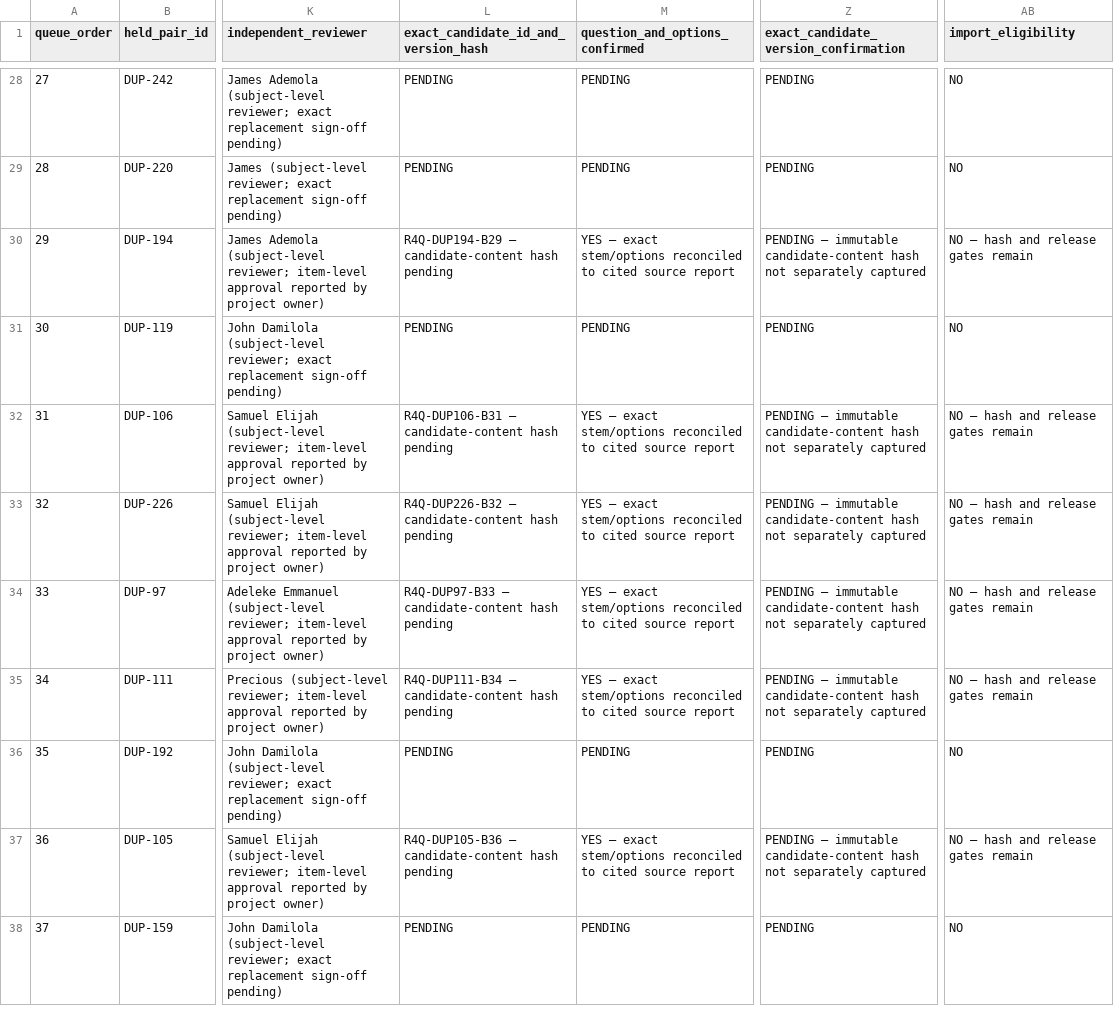
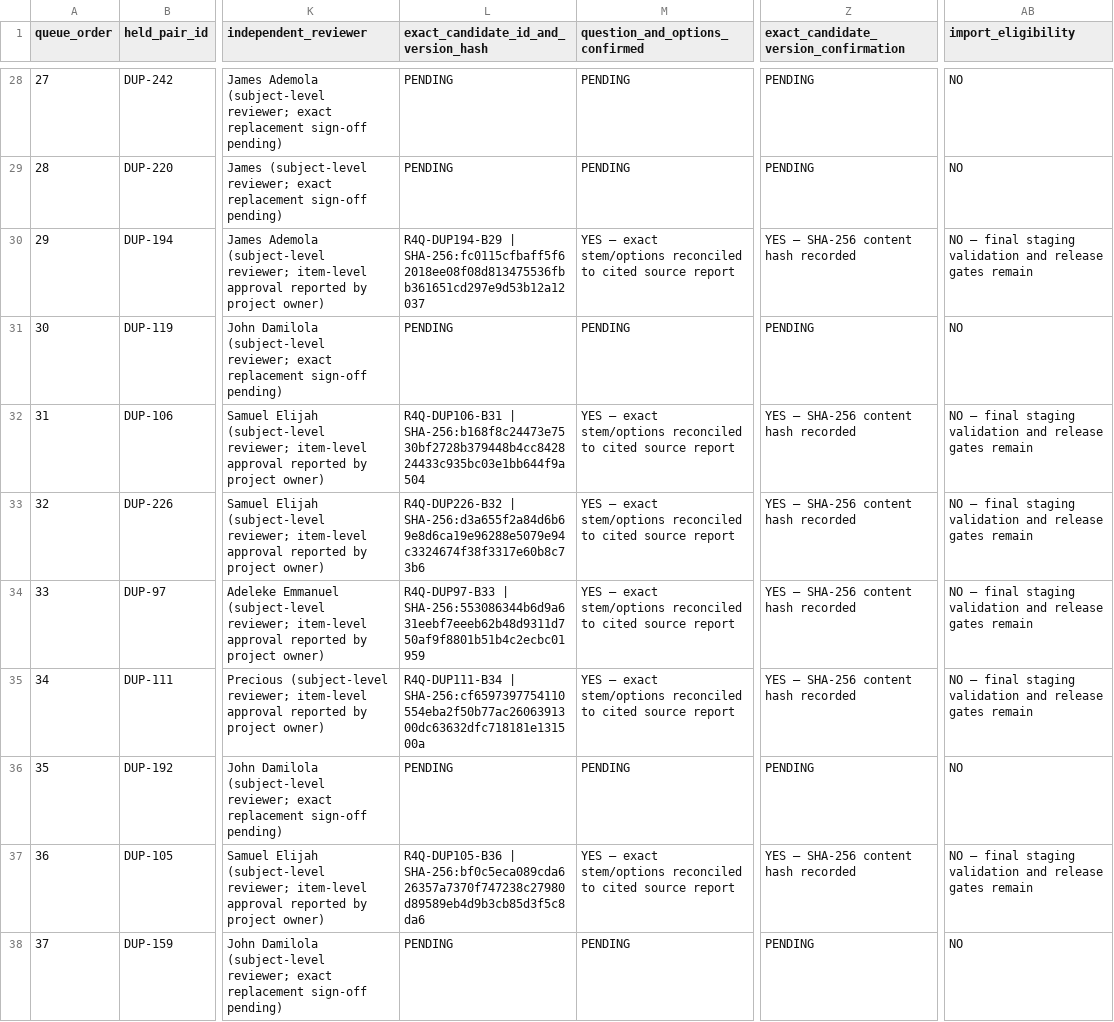
Before and after one commit to timmyjoe385-netizen/EDUKEN-CONSULT-, a CSV file: content/cbt/audits/2026-11-20-r4-authoritative-45-target-candidate-inventory.csv, drawn as a sheet; only a part is shown, gaps mark what is left out; the diff covers the shown part only; the diff names each change by its address in the sheet, - before the commit and + after, or states it on an @@ line.

Commit message:
Record SHA-256 version pins for all 32 approved replacement candidates

```diff
--- a/content/cbt/audits/2026-11-20-r4-authoritative-45-target-candidate-inventory.csv
+++ b/content/cbt/audits/2026-11-20-r4-authoritative-45-target-candidate-inventory.csv
-L30: R4Q-DUP194-B29 — candidate-content hash pending
+L30: R4Q-DUP194-B29 | SHA-256:fc0115cfbaff5f62018ee08f08d813475536fbb361651cd297e9d53b12a12037
-Z30: PENDING — immutable candidate-content hash not separately captured
+Z30: YES — SHA-256 content hash recorded
-AB30 (import_eligibility): NO — hash and release gates remain
+AB30 (import_eligibility): NO — final staging validation and release gates remain
-L32: R4Q-DUP106-B31 — candidate-content hash pending
+L32: R4Q-DUP106-B31 | SHA-256:b168f8c24473e7530bf2728b379448b4cc842824433c935bc03e1bb644f9a504
-Z32:Z35: PENDING — immutable candidate-content hash not separately captured
+Z32:Z35: YES — SHA-256 content hash recorded
-AB32:AB35 (import_eligibility): NO — hash and release gates remain
+AB32:AB35 (import_eligibility): NO — final staging validation and release gates remain
-L33: R4Q-DUP226-B32 — candidate-content hash pending
+L33: R4Q-DUP226-B32 | SHA-256:d3a655f2a84d6b69e8d6ca19e96288e5079e94c3324674f38f3317e60b8c73b6
-L34: R4Q-DUP97-B33 — candidate-content hash pending
+L34: R4Q-DUP97-B33 | SHA-256:553086344b6d9a631eebf7eeeb62b48d9311d750af9f8801b51b4c2ecbc01959
-L35: R4Q-DUP111-B34 — candidate-content hash pending
+L35: R4Q-DUP111-B34 | SHA-256:cf6597397754110554eba2f50b77ac2606391300dc63632dfc718181e131500a
-L37: R4Q-DUP105-B36 — candidate-content hash pending
+L37: R4Q-DUP105-B36 | SHA-256:bf0c5eca089cda626357a7370f747238c27980d89589eb4d9b3cb85d3f5c8da6
-Z37: PENDING — immutable candidate-content hash not separately captured
+Z37: YES — SHA-256 content hash recorded
-AB37 (import_eligibility): NO — hash and release gates remain
+AB37 (import_eligibility): NO — final staging validation and release gates remain
```
Also changed, not shown: 78 edited cells elsewhere in this file.
